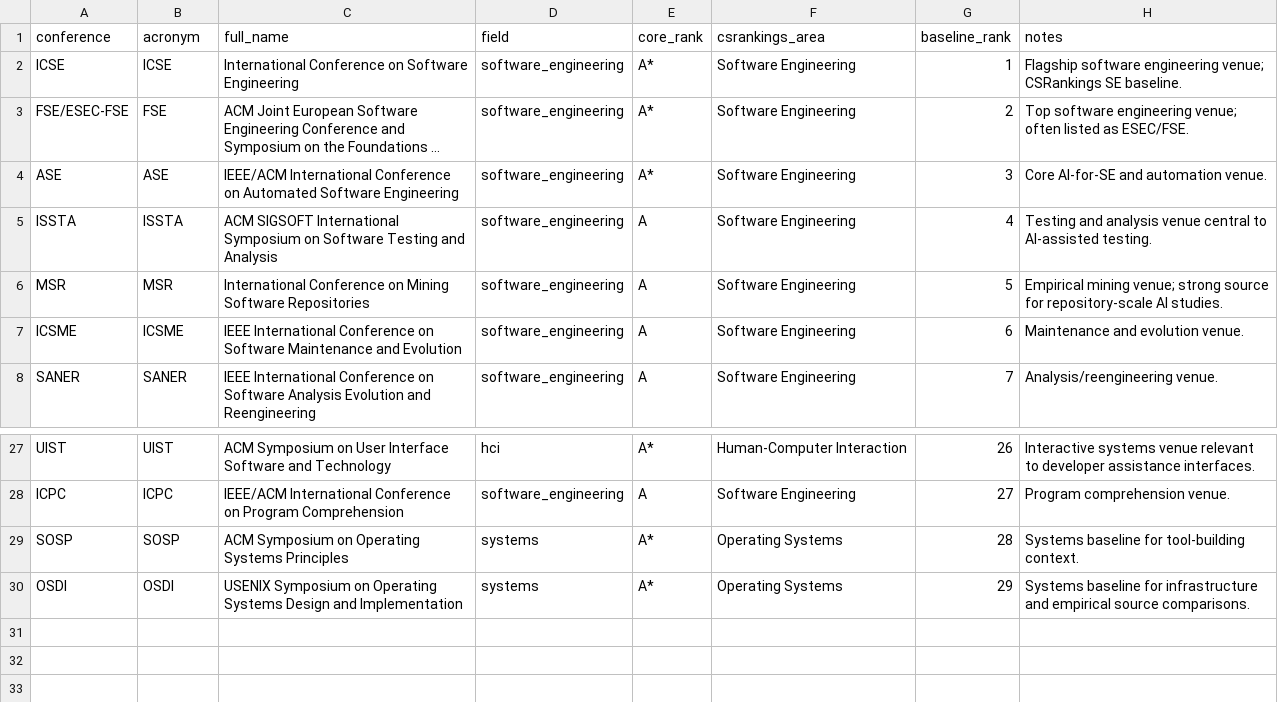
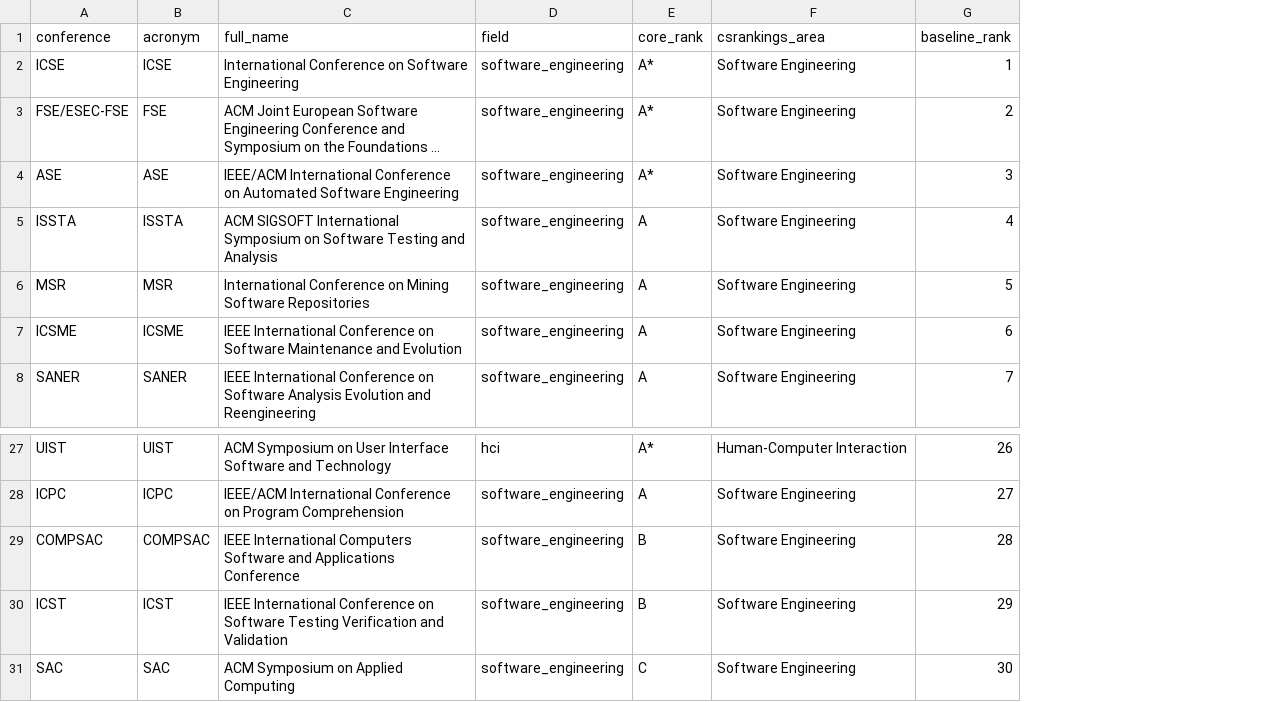
Before and after one commit to ajoydey00001/uiuc_assignment, a CSV file: data/conferences/master_conference_list.csv, drawn as a sheet; only a part is shown, gaps mark what is left out; long unchanged cells end in …; removed rows and columns are numbered as before the commit, all else as after; the diff names each change by its address in the sheet, - before the commit and + after, or states it on an @@ line.

```diff
--- a/data/conferences/master_conference_list.csv
+++ b/data/conferences/master_conference_list.csv
-column H (notes), rows 2-8: Flagship software engineering venue; CSRankings SE baseline. | Top software engineering venue; often listed as ESEC/FSE. | Core AI-for-SE and automation venue. | Testing and analysis venue central to AI-assisted testing. | Empirical mining venue; strong source for repository-scale AI studies. | Maintenance and evolution venue. | Analysis/reengineering venue.; rows 27-28: Interactive systems venue relevant to developer assistance interfaces. | Program comprehension venue.
-row 29: SOSP | SOSP | ACM Symposium on Operating Systems Principles | systems | A* | Operating Systems | 28 | Systems baseline for tool-building context.
-row 30: OSDI | OSDI | USENIX Symposium on Operating Systems Design and Implementation | systems | A* | Operating Systems | 29 | Systems baseline for infrastructure and empirical source comparisons.
+row 29: COMPSAC | COMPSAC | IEEE International Computers Software and Applications Conference | software_engineering | B | Software Engineering | 28
+row 30: ICST | ICST | IEEE International Conference on Software Testing Verification and Validation | software_engineering | B | Software Engineering | 29
+row 31: SAC | SAC | ACM Symposium on Applied Computing | software_engineering | C | Software Engineering | 30
```
Also changed, not shown: data/prompts/prompt_metadata.csv, outputs/tables/ranking_metrics.csv, 52 other files.
